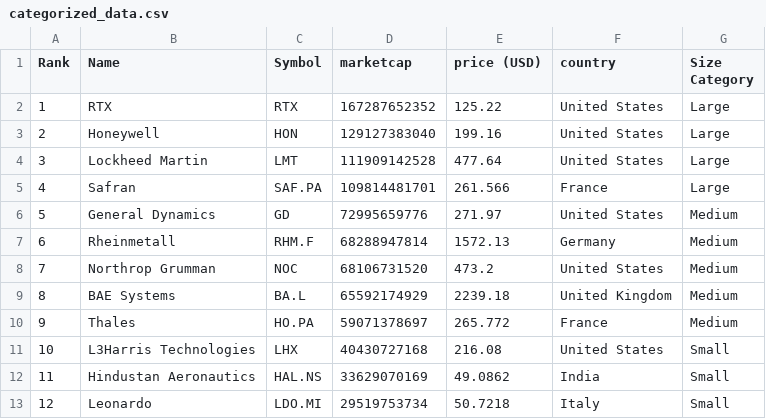
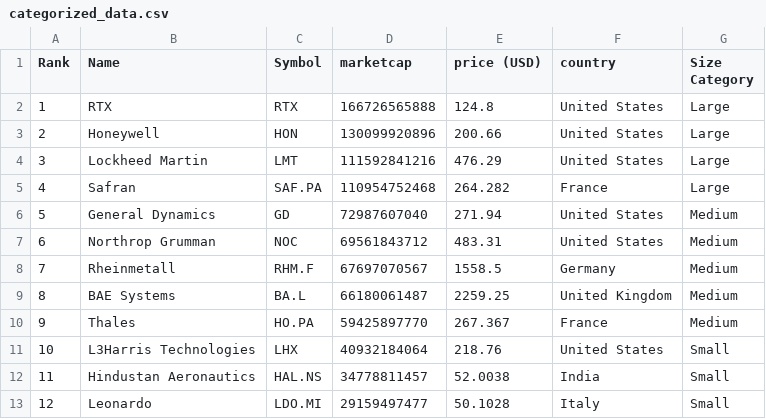
Before and after one commit to artfisica/taller-venezuela-junio-2024, a CSV file: categorized_data.csv, drawn as a sheet; only a part is shown; the diff covers the shown part only.

```diff
--- a/categorized_data.csv
+++ b/categorized_data.csv
@@ -1,13 +1,13 @@
 Rank,Name,Symbol,marketcap,price (USD),country,Size Category
-1,RTX,RTX,167287652352,125.22,United States,Large
-2,Honeywell,HON,129127383040,199.16,United States,Large
-3,Lockheed Martin,LMT,111909142528,477.64,United States,Large
-4,Safran,SAF.PA,109814481701,261.566,France,Large
-5,General Dynamics,GD,72995659776,271.97,United States,Medium
-6,Rheinmetall,RHM.F,68288947814,1572.13,Germany,Medium
-7,Northrop Grumman,NOC,68106731520,473.2,United States,Medium
-8,BAE Systems,BA.L,65592174929,2239.18,United Kingdom,Medium
-9,Thales,HO.PA,59071378697,265.772,France,Medium
-10,L3Harris Technologies,LHX,40430727168,216.08,United States,Small
-11,Hindustan Aeronautics,HAL.NS,33629070169,49.0862,India,Small
-12,Leonardo,LDO.MI,29519753734,50.7218,Italy,Small
+1,RTX,RTX,166726565888,124.8,United States,Large
+2,Honeywell,HON,130099920896,200.66,United States,Large
+3,Lockheed Martin,LMT,111592841216,476.29,United States,Large
+4,Safran,SAF.PA,110954752468,264.282,France,Large
+5,General Dynamics,GD,72987607040,271.94,United States,Medium
+6,Northrop Grumman,NOC,69561843712,483.31,United States,Medium
+7,Rheinmetall,RHM.F,67697070567,1558.5,Germany,Medium
+8,BAE Systems,BA.L,66180061487,2259.25,United Kingdom,Medium
+9,Thales,HO.PA,59425897770,267.367,France,Medium
+10,L3Harris Technologies,LHX,40932184064,218.76,United States,Small
+11,Hindustan Aeronautics,HAL.NS,34778811457,52.0038,India,Small
+12,Leonardo,LDO.MI,29159497477,50.1028,Italy,Small
```
Also changed, not shown: 65 edited cells elsewhere in this file, data.csv.
